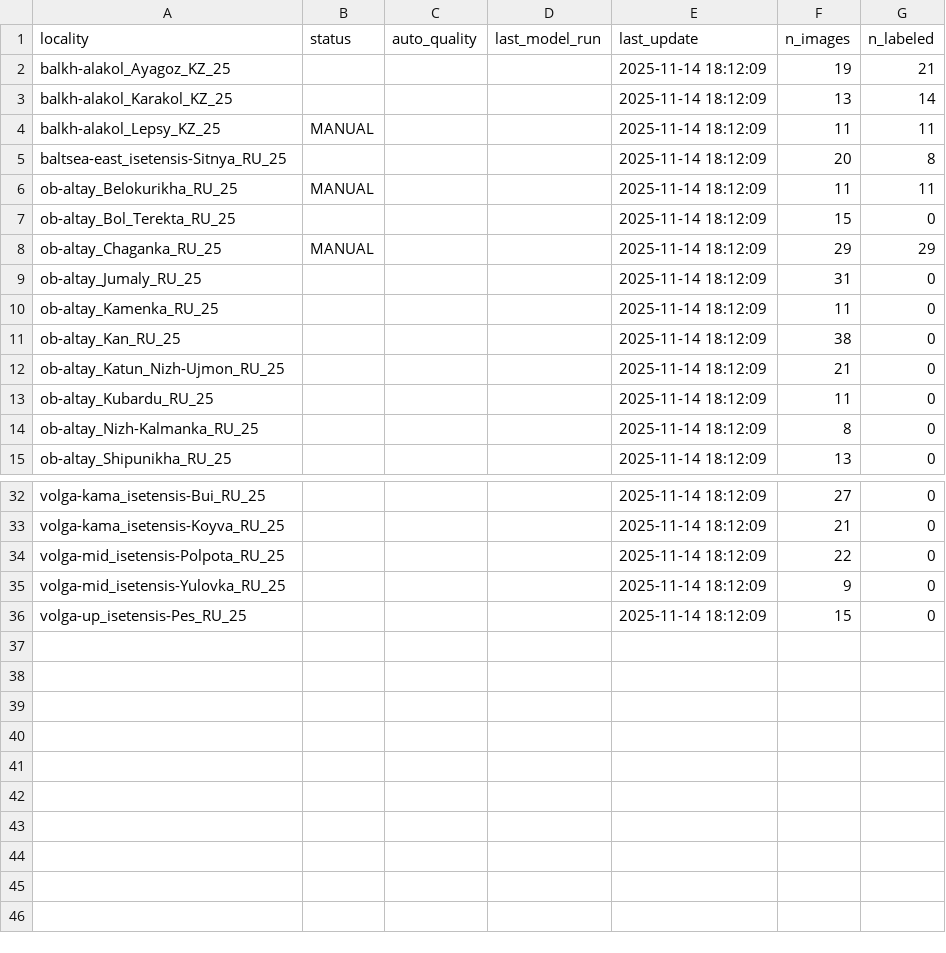
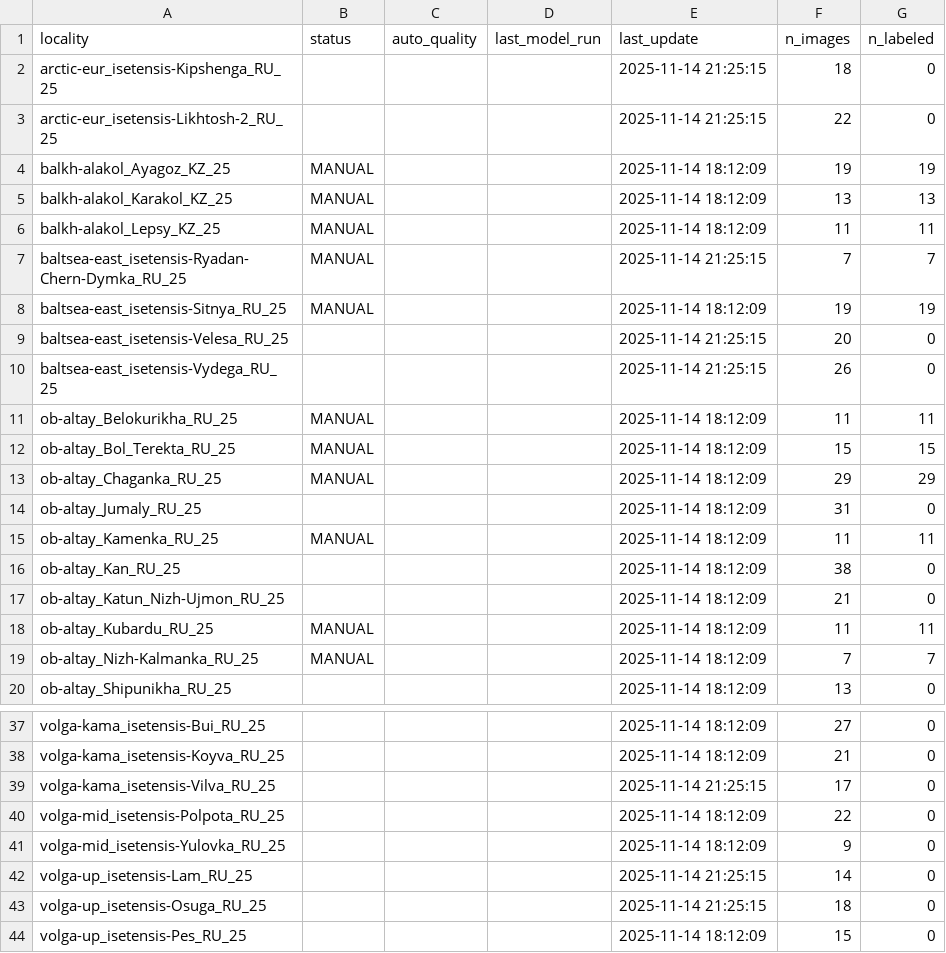
Before and after one commit to photoarchive2004-beep/2_Landmarking_v1.0, a CSV file: status/localities_status.csv, drawn as a sheet; only a part is shown, gaps mark what is left out; the diff covers the shown part only.

```diff
--- a/status/localities_status.csv
+++ b/status/localities_status.csv
@@ -1,15 +1,20 @@
 locality,status,auto_quality,last_model_run,last_update,n_images,n_labeled
-balkh-alakol_Ayagoz_KZ_25,,,,2025-11-14 18:12:09,19,21
-balkh-alakol_Karakol_KZ_25,,,,2025-11-14 18:12:09,13,14
+arctic-eur_isetensis-Kipshenga_RU_25,,,,2025-11-14 21:25:15,18,0
+arctic-eur_isetensis-Likhtosh-2_RU_25,,,,2025-11-14 21:25:15,22,0
+balkh-alakol_Ayagoz_KZ_25,MANUAL,,,2025-11-14 18:12:09,19,19
+balkh-alakol_Karakol_KZ_25,MANUAL,,,2025-11-14 18:12:09,13,13
 balkh-alakol_Lepsy_KZ_25,MANUAL,,,2025-11-14 18:12:09,11,11
-baltsea-east_isetensis-Sitnya_RU_25,,,,2025-11-14 18:12:09,20,8
+baltsea-east_isetensis-Ryadan-Chern-Dymka_RU_25,MANUAL,,,2025-11-14 21:25:15,7,7
+baltsea-east_isetensis-Sitnya_RU_25,MANUAL,,,2025-11-14 18:12:09,19,19
+baltsea-east_isetensis-Velesa_RU_25,,,,2025-11-14 21:25:15,20,0
+baltsea-east_isetensis-Vydega_RU_25,,,,2025-11-14 21:25:15,26,0
 ob-altay_Belokurikha_RU_25,MANUAL,,,2025-11-14 18:12:09,11,11
-ob-altay_Bol_Terekta_RU_25,,,,2025-11-14 18:12:09,15,0
+ob-altay_Bol_Terekta_RU_25,MANUAL,,,2025-11-14 18:12:09,15,15
 ob-altay_Chaganka_RU_25,MANUAL,,,2025-11-14 18:12:09,29,29
 ob-altay_Jumaly_RU_25,,,,2025-11-14 18:12:09,31,0
-ob-altay_Kamenka_RU_25,,,,2025-11-14 18:12:09,11,0
+ob-altay_Kamenka_RU_25,MANUAL,,,2025-11-14 18:12:09,11,11
 ob-altay_Kan_RU_25,,,,2025-11-14 18:12:09,38,0
 ob-altay_Katun_Nizh-Ujmon_RU_25,,,,2025-11-14 18:12:09,21,0
-ob-altay_Kubardu_RU_25,,,,2025-11-14 18:12:09,11,0
-ob-altay_Nizh-Kalmanka_RU_25,,,,2025-11-14 18:12:09,8,0
+ob-altay_Kubardu_RU_25,MANUAL,,,2025-11-14 18:12:09,11,11
+ob-altay_Nizh-Kalmanka_RU_25,MANUAL,,,2025-11-14 18:12:09,7,7
 ob-altay_Shipunikha_RU_25,,,,2025-11-14 18:12:09,13,0
@@ -33,4 +38,7 @@ volga-kama_isetensis-Bui_RU_25,,,,2025-11-14 18:12:09,27,0
 volga-kama_isetensis-Koyva_RU_25,,,,2025-11-14 18:12:09,21,0
+volga-kama_isetensis-Vilva_RU_25,,,,2025-11-14 21:25:15,17,0
 volga-mid_isetensis-Polpota_RU_25,,,,2025-11-14 18:12:09,22,0
 volga-mid_isetensis-Yulovka_RU_25,,,,2025-11-14 18:12:09,9,0
+volga-up_isetensis-Lam_RU_25,,,,2025-11-14 21:25:15,14,0
+volga-up_isetensis-Osuga_RU_25,,,,2025-11-14 21:25:15,18,0
 volga-up_isetensis-Pes_RU_25,,,,2025-11-14 18:12:09,15,0
```
Also changed, not shown: 2 edited cells elsewhere in this file, 5 other files.
